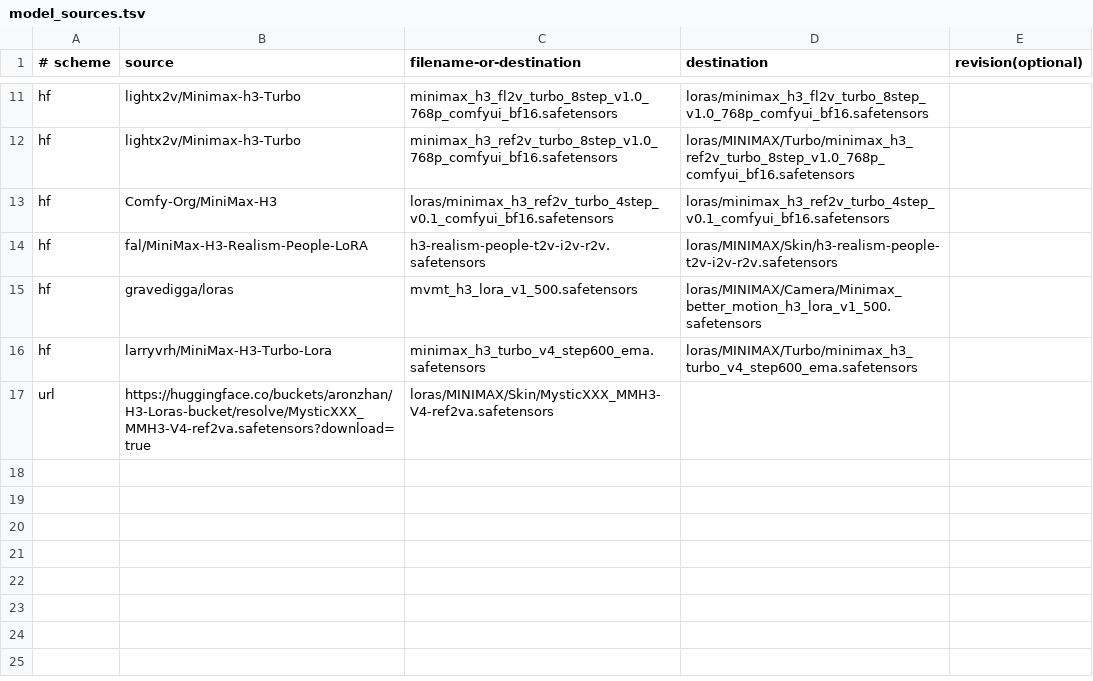
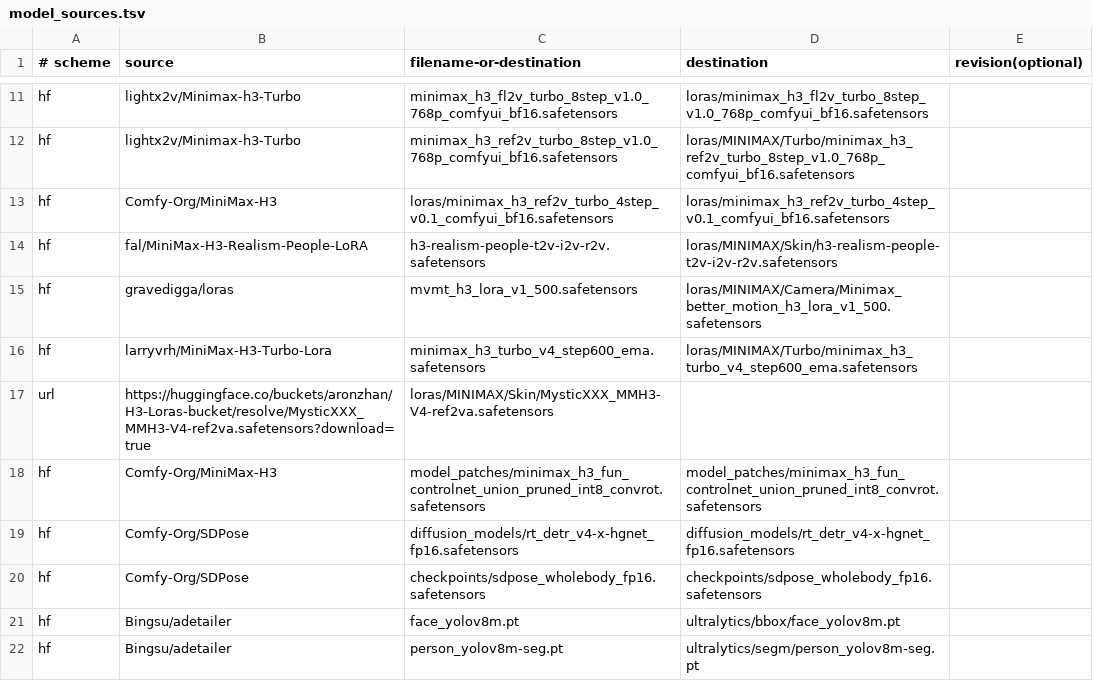
Before and after one commit to Chudeer89/chud-minimax-h3-runpod, a TSV file: model_sources.tsv, drawn as a sheet; only a part is shown, gaps mark what is left out; the diff names each change by its address in the sheet, - before the commit and + after, or states it on an @@ line.

Commit message:
v23: add H3 ControlNet, SDPose and FaceRefine models

```diff
--- a/model_sources.tsv
+++ b/model_sources.tsv
+row 18: hf | Comfy-Org/MiniMax-H3 | model_patches/minimax_h3_fun_controlnet_union_pruned_int8_convrot.safetensors | model_patches/minimax_h3_fun_controlnet_union_pruned_int8_convrot.safetensors
+row 19: hf | Comfy-Org/SDPose | diffusion_models/rt_detr_v4-x-hgnet_fp16.safetensors | diffusion_models/rt_detr_v4-x-hgnet_fp16.safetensors
+row 20: hf | Comfy-Org/SDPose | checkpoints/sdpose_wholebody_fp16.safetensors | checkpoints/sdpose_wholebody_fp16.safetensors
+row 21: hf | Bingsu/adetailer | face_yolov8m.pt | ultralytics/bbox/face_yolov8m.pt
+row 22: hf | Bingsu/adetailer | person_yolov8m-seg.pt | ultralytics/segm/person_yolov8m-seg.pt
```
